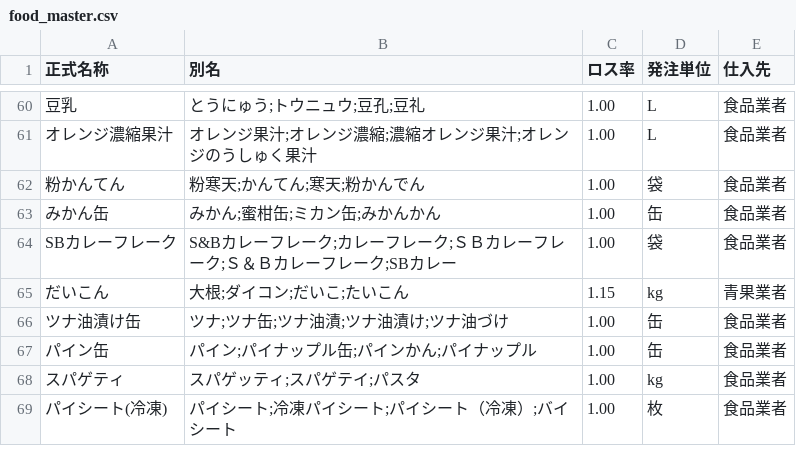
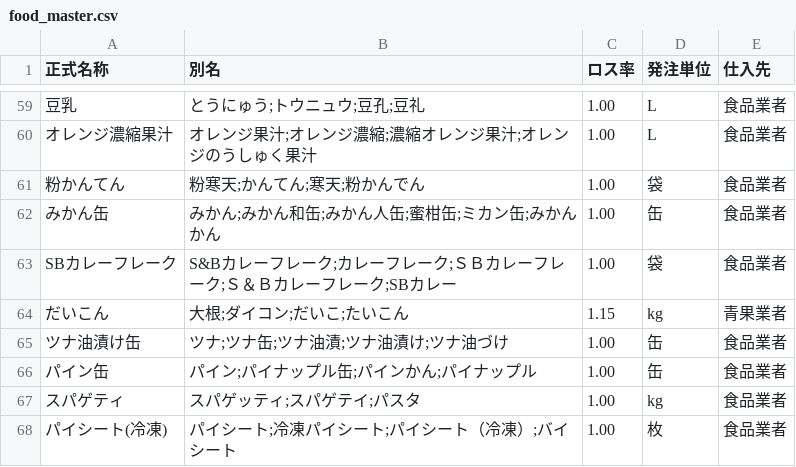
Before and after one commit to Gotto-sun/hoikuen-app, a CSV file: data/food_master.csv, drawn as a sheet; only a part is shown, gaps mark what is left out; the diff covers the shown part only.

```diff
--- a/data/food_master.csv
+++ b/data/food_master.csv
@@ -62,3 +61,3 @@
 粉かんてん,粉寒天;かんてん;寒天;粉かんでん,1.00,袋,食品業者
-みかん缶,みかん;蜜柑缶;ミカン缶;みかんかん,1.00,缶,食品業者
+みかん缶,みかん;みかん和缶;みかん人缶;蜜柑缶;ミカン缶;みかんかん,1.00,缶,食品業者
 SBカレーフレーク,S&Bカレーフレーク;カレーフレーク;ＳＢカレーフレーク;Ｓ＆Ｂカレーフレーク;SBカレー,1.00,袋,食品業者
```
Also changed, not shown: 1 removed row and 5 edited cells elsewhere in this file, 5 other files.
